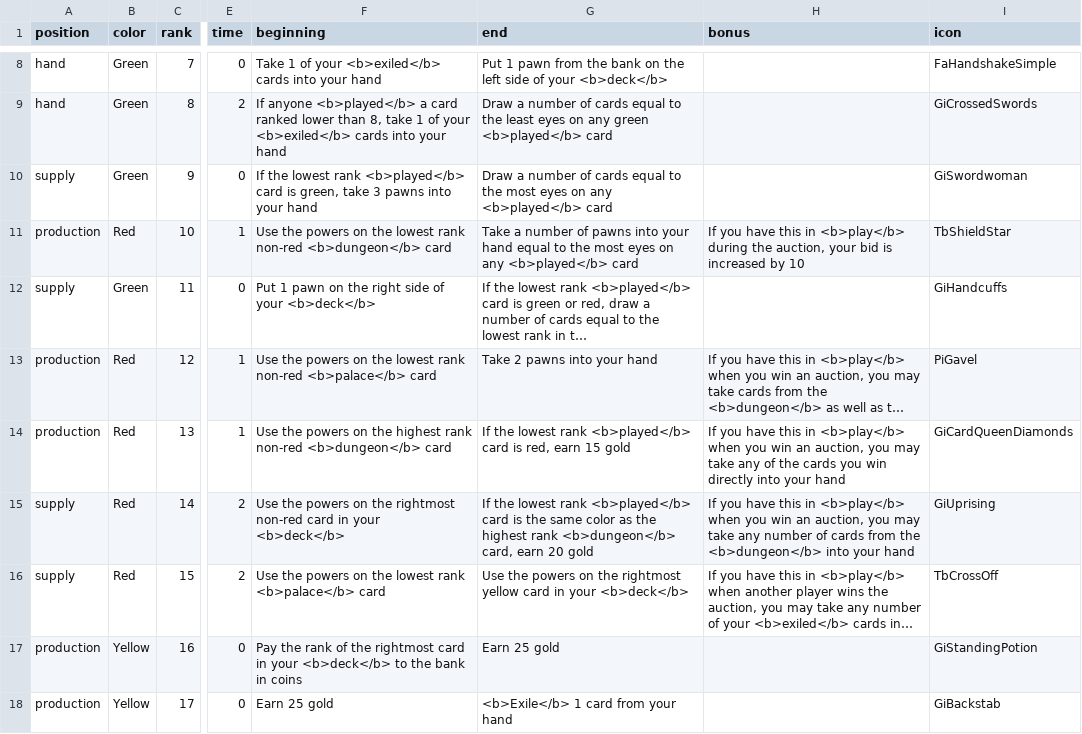
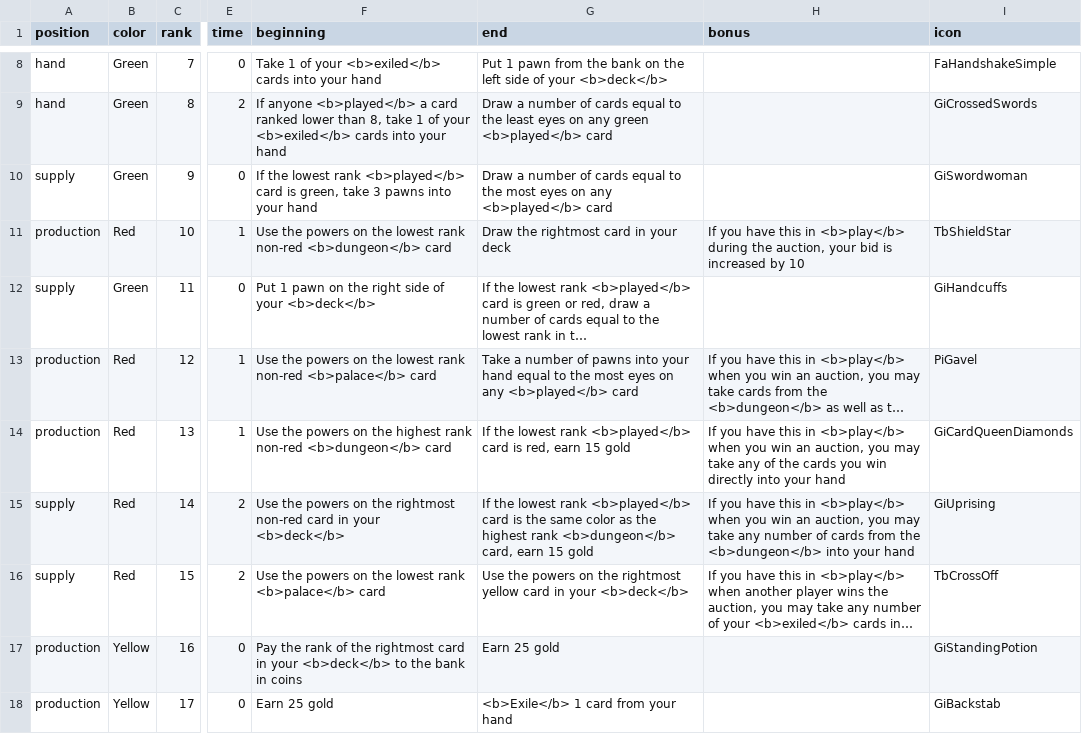
Before and after one commit to danielgstephenson/svgcards, a CSV file: cards.csv, drawn as a sheet; only a part is shown, gaps mark what is left out; long unchanged cells end in …; the diff names each change by its address in the sheet, - before the commit and + after, or states it on an @@ line.

Commit message:
Cart listing table

```diff
--- a/cards.csv
+++ b/cards.csv
-G11 (end): Take a number of pawns into your hand equal to the most eyes on any <b>played</b> card
+G11 (end): Draw the rightmost card in your deck
-G13 (end): Take 2 pawns into your hand
+G13 (end): Take a number of pawns into your hand equal to the most eyes on any <b>played</b> card
-G15 (end): …card, earn 20 gold
+G15 (end): …card, earn 15 gold
```
Also changed, not shown: 5 other files.
